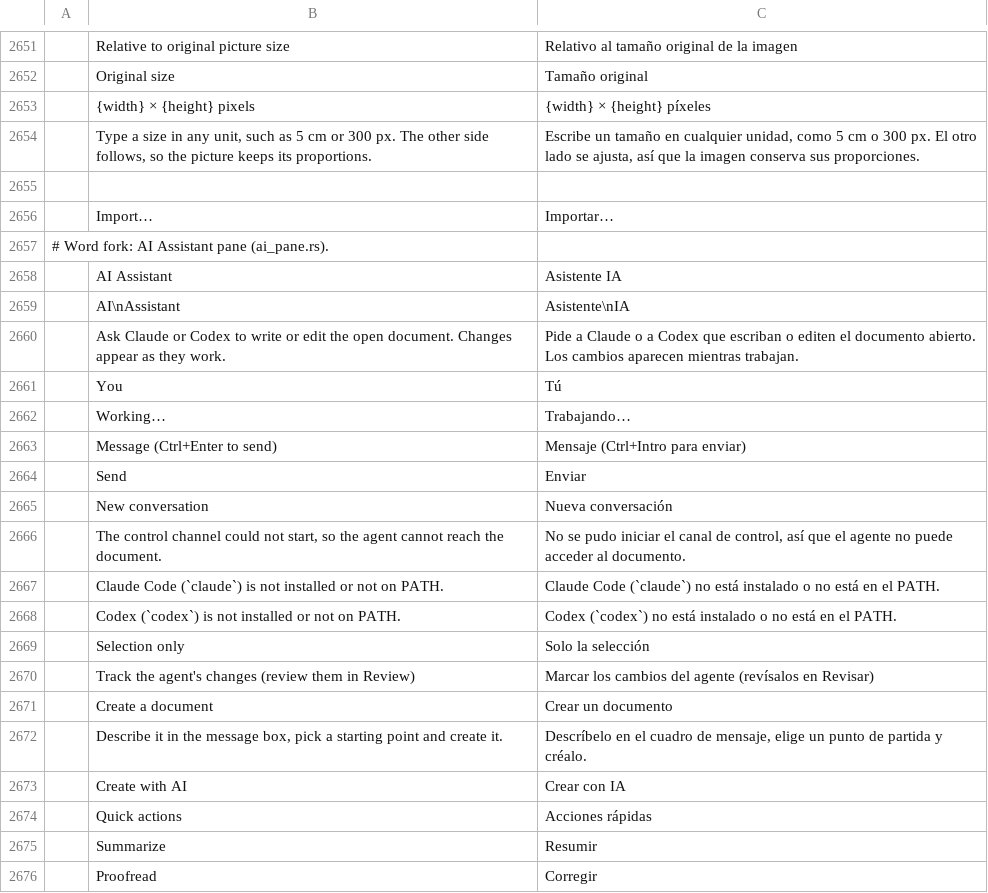
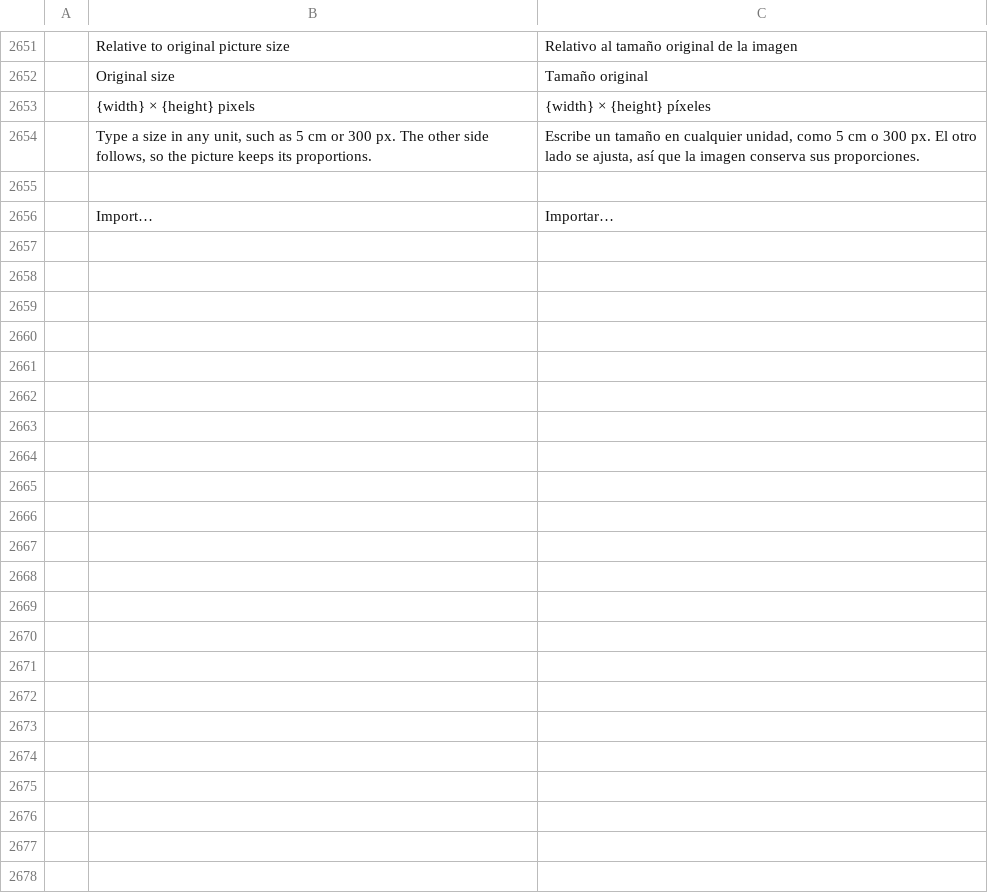
Before and after one commit to JUANJOIC005/Word, a TSV file: crates/ui-egui/src/i18n/es.tsv, drawn as a sheet; only a part is shown, gaps mark what is left out; the diff covers the shown part only; the diff names each change by its address in the sheet, - before the commit and + after, or states it on an @@ line.

```diff
--- a/crates/ui-egui/src/i18n/es.tsv
+++ b/crates/ui-egui/src/i18n/es.tsv
-row 2657: # Word fork: AI Assistant pane (ai_pane.rs).
-row 2658:  | AI Assistant | Asistente IA
-row 2659:  | AI\nAssistant | Asistente\nIA
-row 2660:  | Ask Claude or Codex to write or edit the open document. Changes appear as they work. | Pide a Claude o a Codex que escriban o editen el documento abierto. Los cambios aparecen mientras trabajan.
-row 2661:  | You | Tú
-row 2662:  | Working… | Trabajando…
-row 2663:  | Message (Ctrl+Enter to send) | Mensaje (Ctrl+Intro para enviar)
-row 2664:  | Send | Enviar
-row 2665:  | New conversation | Nueva conversación
-row 2666:  | The control channel could not start, so the agent cannot reach the document. | No se pudo iniciar el canal de control, así que el agente no puede acceder al documento.
-row 2667:  | Claude Code (`claude`) is not installed or not on PATH. | Claude Code (`claude`) no está instalado o no está en el PATH.
-row 2668:  | Codex (`codex`) is not installed or not on PATH. | Codex (`codex`) no está instalado o no está en el PATH.
-row 2669:  | Selection only | Solo la selección
-row 2670:  | Track the agent's changes (review them in Review) | Marcar los cambios del agente (revísalos en Revisar)
-row 2671:  | Create a document | Crear un documento
-row 2672:  | Describe it in the message box, pick a starting point and create it. | Descríbelo en el cuadro de mensaje, elige un punto de partida y créalo.
-row 2673:  | Create with AI | Crear con IA
-row 2674:  | Quick actions | Acciones rápidas
-row 2675:  | Summarize | Resumir
-row 2676:  | Proofread | Corregir
```
Also changed, not shown: 10 removed rows elsewhere in this file, 2 other files.
